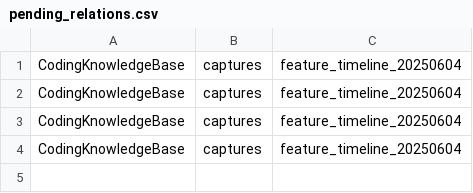
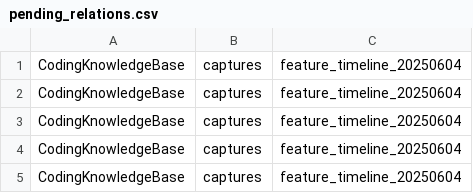
Before and after one commit to fwornle/coding, a CSV file: knowledge-management/relations/pending_relations.csv, drawn as a sheet.

```diff
--- a/knowledge-management/relations/pending_relations.csv
+++ b/knowledge-management/relations/pending_relations.csv
@@ -4 +4,2 @@ CodingKnowledgeBase,captures,feature_timeline_20250604
 CodingKnowledgeBase,captures,feature_timeline_20250604
+CodingKnowledgeBase,captures,feature_timeline_20250604
```
Also changed, not shown: 1 other file.
